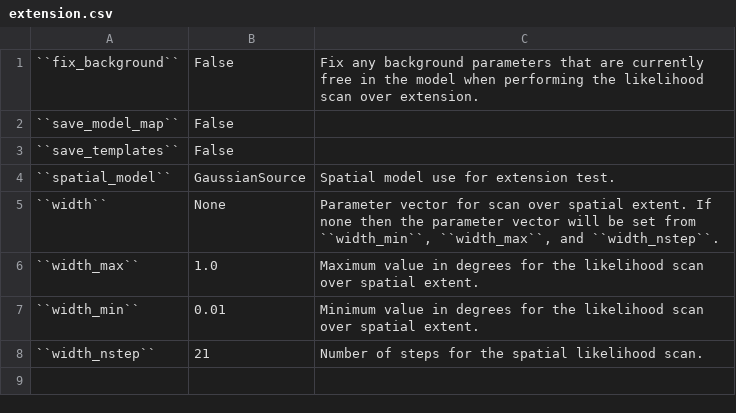
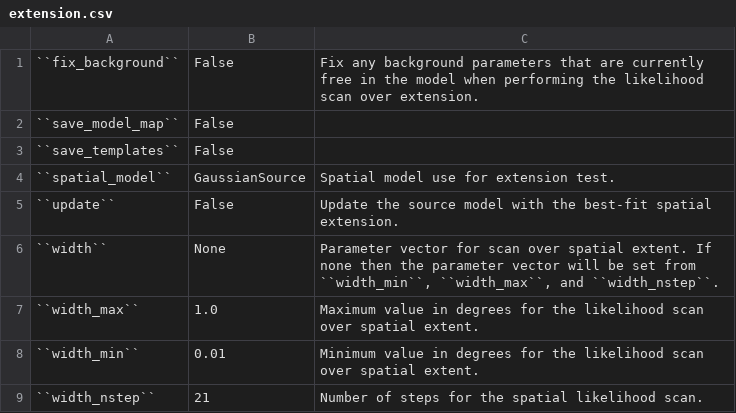
Before and after one commit to fermiPy/fermipy, a CSV file: docs/config/extension.csv, drawn as a sheet; the diff names each change by its address in the sheet, - before the commit and + after, or states it on an @@ line.

Commit message:
Experimenting with sphinx configuraiton.

```diff
--- a/docs/config/extension.csv
+++ b/docs/config/extension.csv
+row 5: ``update`` | False | Update the source model with the best-fit spatial extension.
```
Also changed, not shown: 2 other files.
